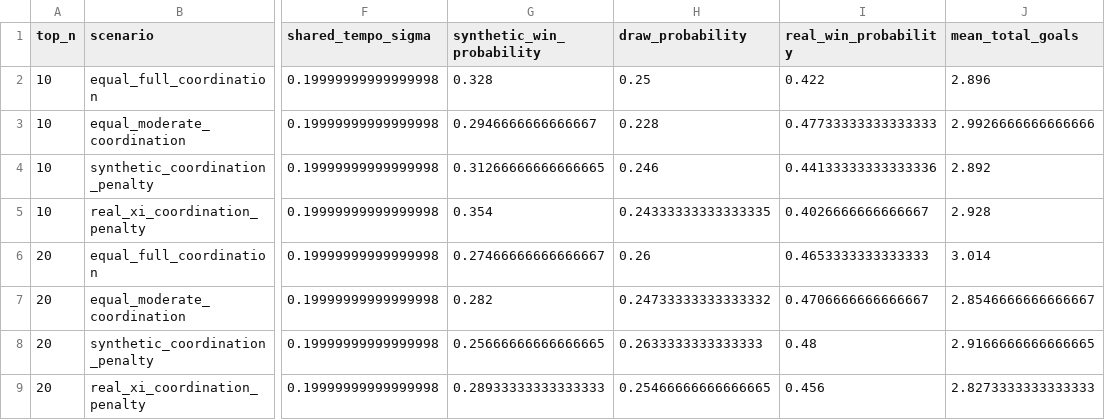
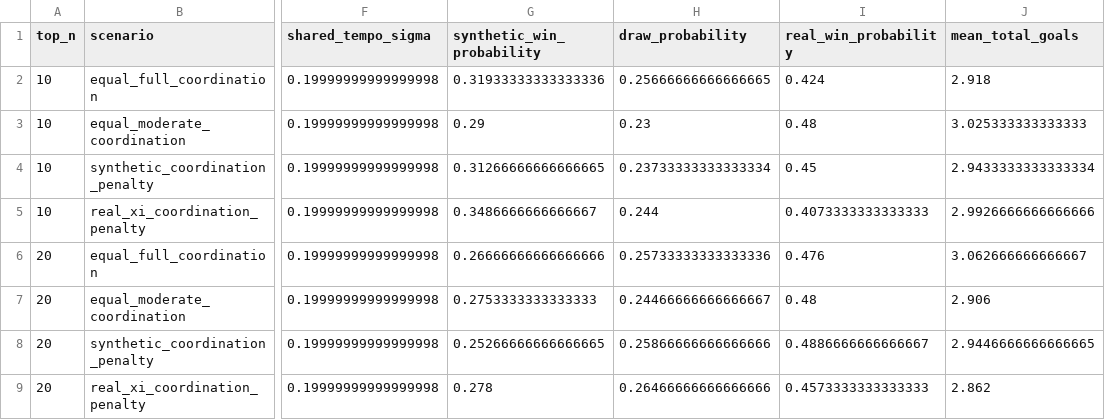
Before and after one commit to ViniciusCovas/synthetic-xi-2026, a CSV file: data/validation/topn_chemistry_sensitivity.csv, drawn as a sheet; only a part is shown, gaps mark what is left out; the diff covers the shown part only; the diff names each change by its address in the sheet, - before the commit and + after, or states it on an @@ line.

```diff
--- a/data/validation/topn_chemistry_sensitivity.csv
+++ b/data/validation/topn_chemistry_sensitivity.csv
-G2 (synthetic_win_probability): 0.328
+G2 (synthetic_win_probability): 0.31933333333333336
-H2 (draw_probability): 0.25
+H2 (draw_probability): 0.25666666666666665
-I2 (real_win_probability): 0.422
+I2 (real_win_probability): 0.424
-J2 (mean_total_goals): 2.896
+J2 (mean_total_goals): 2.918
-G3 (synthetic_win_probability): 0.2946666666666667
+G3 (synthetic_win_probability): 0.29
-H3 (draw_probability): 0.228
+H3 (draw_probability): 0.23
-I3 (real_win_probability): 0.47733333333333333
+I3 (real_win_probability): 0.48
-J3 (mean_total_goals): 2.9926666666666666
+J3 (mean_total_goals): 3.025333333333333
-H4 (draw_probability): 0.246
+H4 (draw_probability): 0.23733333333333334
-I4 (real_win_probability): 0.44133333333333336
+I4 (real_win_probability): 0.45
-J4 (mean_total_goals): 2.892
+J4 (mean_total_goals): 2.9433333333333334
-G5 (synthetic_win_probability): 0.354
+G5 (synthetic_win_probability): 0.3486666666666667
-H5 (draw_probability): 0.24333333333333335
+H5 (draw_probability): 0.244
-I5 (real_win_probability): 0.4026666666666667
+I5 (real_win_probability): 0.4073333333333333
-J5 (mean_total_goals): 2.928
+J5 (mean_total_goals): 2.9926666666666666
-G6 (synthetic_win_probability): 0.27466666666666667
+G6 (synthetic_win_probability): 0.26666666666666666
-H6 (draw_probability): 0.26
+H6 (draw_probability): 0.25733333333333336
-I6 (real_win_probability): 0.4653333333333333
+I6 (real_win_probability): 0.476
-J6 (mean_total_goals): 3.014
+J6 (mean_total_goals): 3.062666666666667
-G7 (synthetic_win_probability): 0.282
+G7 (synthetic_win_probability): 0.2753333333333333
-H7 (draw_probability): 0.24733333333333332
+H7 (draw_probability): 0.24466666666666667
-I7 (real_win_probability): 0.4706666666666667
+I7 (real_win_probability): 0.48
-J7 (mean_total_goals): 2.8546666666666667
+J7 (mean_total_goals): 2.906
-G8 (synthetic_win_probability): 0.25666666666666665
+G8 (synthetic_win_probability): 0.25266666666666665
-H8 (draw_probability): 0.2633333333333333
+H8 (draw_probability): 0.25866666666666666
-I8 (real_win_probability): 0.48
+I8 (real_win_probability): 0.4886666666666667
-J8 (mean_total_goals): 2.9166666666666665
+J8 (mean_total_goals): 2.9446666666666665
-G9 (synthetic_win_probability): 0.28933333333333333
+G9 (synthetic_win_probability): 0.278
-H9 (draw_probability): 0.25466666666666665
+H9 (draw_probability): 0.26466666666666666
-I9 (real_win_probability): 0.456
+I9 (real_win_probability): 0.4573333333333333
-J9 (mean_total_goals): 2.8273333333333333
+J9 (mean_total_goals): 2.862
```
Also changed, not shown: 15 edited cells elsewhere in this file, data/simulations/calibrated_v0_3/shared_tempo_tuning.csv, data/validation/topn_roster_sensitivity.csv, 42 other files.
